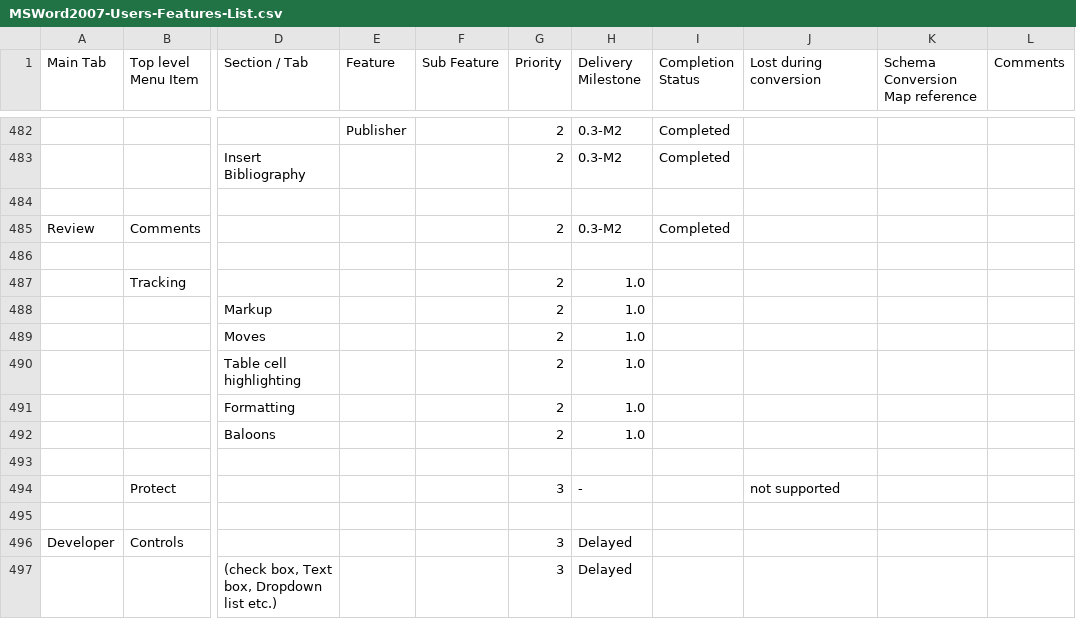
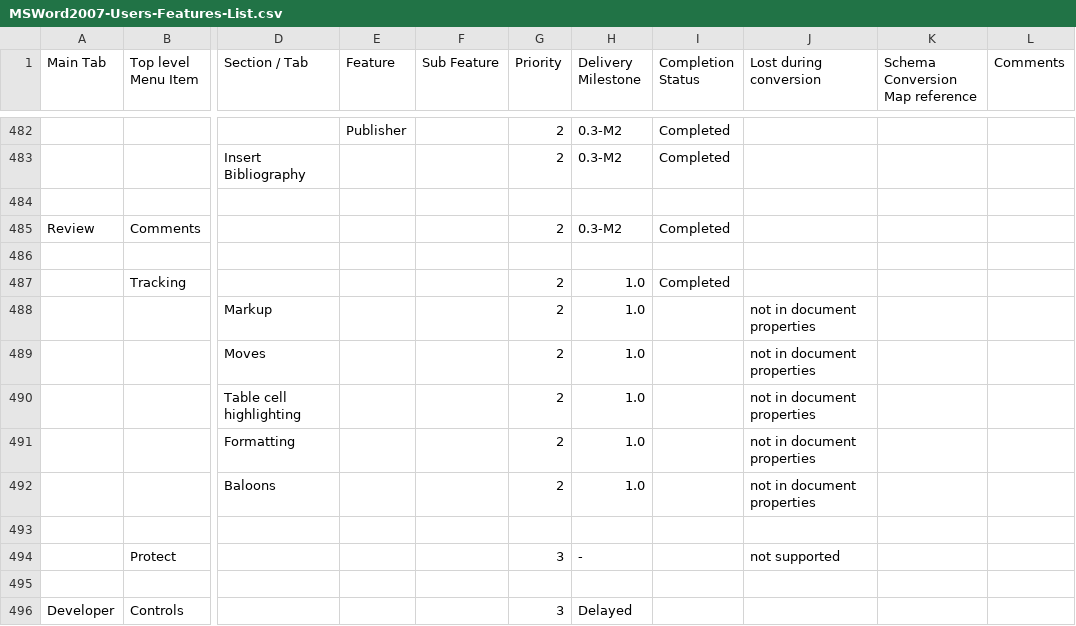
Before and after one commit to arlm/odf-converter, a CSV file: docs/Tester documentation/MSWord2007-Users-Features-List.csv, drawn as a sheet; only a part is shown, gaps mark what is left out; the shorter side is filled out with more unchanged rows; the diff names each change by its address in the sheet, - before the commit and + after, or states it on an @@ line.

```diff
--- a/docs/Tester documentation/MSWord2007-Users-Features-List.csv
+++ b/docs/Tester documentation/MSWord2007-Users-Features-List.csv
-I487 (Completion Status): (empty)
+I487 (Completion Status): Completed
-J488:J492 (Lost during conversion): (empty)
+J488:J492 (Lost during conversion): not in document properties
```
Also changed, not shown: 6 other files.
